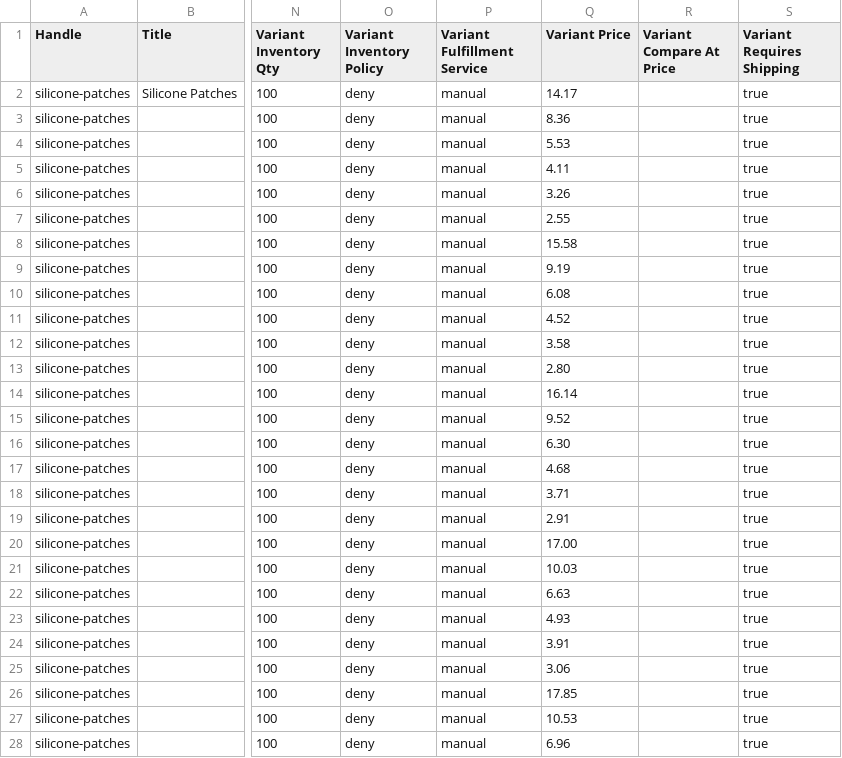
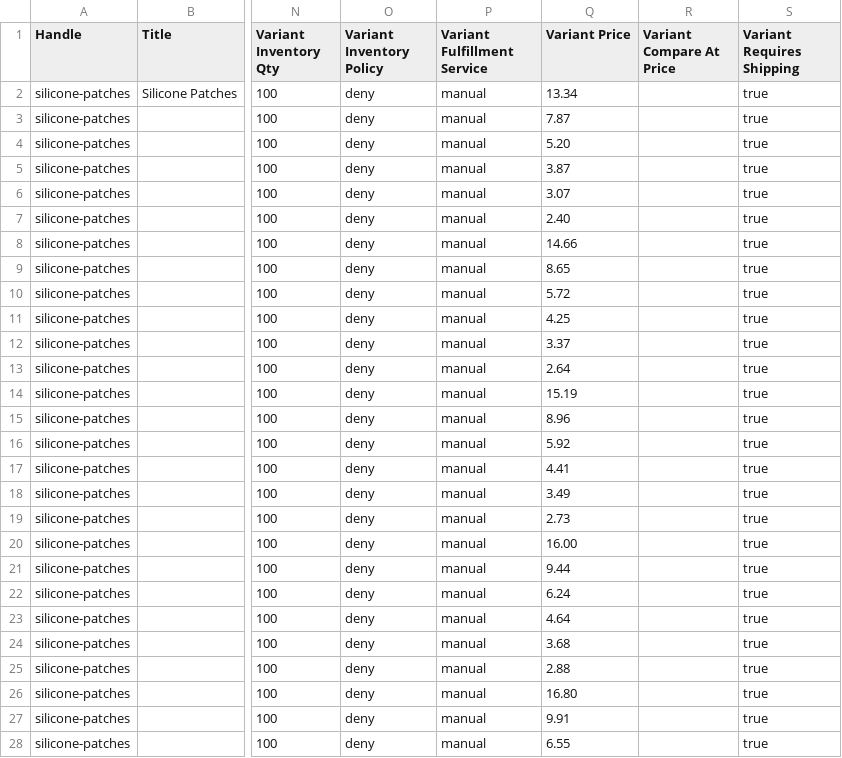
Before and after one commit to uzyrixolo/patch-kraze, a CSV file: silicone-patches-matrix.csv, drawn as a sheet; only a part is shown, gaps mark what is left out; the diff covers the shown part only; the diff names each change by its address in the sheet, - before the commit and + after, or states it on an @@ line.

```diff
--- a/silicone-patches-matrix.csv
+++ b/silicone-patches-matrix.csv
-Q2 (Variant Price): 14.17
+Q2 (Variant Price): 13.34
-Q3 (Variant Price): 8.36
+Q3 (Variant Price): 7.87
-Q4 (Variant Price): 5.53
+Q4 (Variant Price): 5.20
-Q5 (Variant Price): 4.11
+Q5 (Variant Price): 3.87
-Q6 (Variant Price): 3.26
+Q6 (Variant Price): 3.07
-Q7 (Variant Price): 2.55
+Q7 (Variant Price): 2.40
-Q8 (Variant Price): 15.58
+Q8 (Variant Price): 14.66
-Q9 (Variant Price): 9.19
+Q9 (Variant Price): 8.65
-Q10 (Variant Price): 6.08
+Q10 (Variant Price): 5.72
-Q11 (Variant Price): 4.52
+Q11 (Variant Price): 4.25
-Q12 (Variant Price): 3.58
+Q12 (Variant Price): 3.37
-Q13 (Variant Price): 2.80
+Q13 (Variant Price): 2.64
-Q14 (Variant Price): 16.14
+Q14 (Variant Price): 15.19
-Q15 (Variant Price): 9.52
+Q15 (Variant Price): 8.96
-Q16 (Variant Price): 6.30
+Q16 (Variant Price): 5.92
-Q17 (Variant Price): 4.68
+Q17 (Variant Price): 4.41
-Q18 (Variant Price): 3.71
+Q18 (Variant Price): 3.49
-Q19 (Variant Price): 2.91
+Q19 (Variant Price): 2.73
-Q20 (Variant Price): 17.00
+Q20 (Variant Price): 16.00
-Q21 (Variant Price): 10.03
+Q21 (Variant Price): 9.44
-Q22 (Variant Price): 6.63
+Q22 (Variant Price): 6.24
-Q23 (Variant Price): 4.93
+Q23 (Variant Price): 4.64
-Q24 (Variant Price): 3.91
+Q24 (Variant Price): 3.68
-Q25 (Variant Price): 3.06
+Q25 (Variant Price): 2.88
-Q26 (Variant Price): 17.85
+Q26 (Variant Price): 16.80
-Q27 (Variant Price): 10.53
+Q27 (Variant Price): 9.91
-Q28 (Variant Price): 6.96
+Q28 (Variant Price): 6.55
```
Also changed, not shown: 9 edited cells elsewhere in this file, 6 other files.
